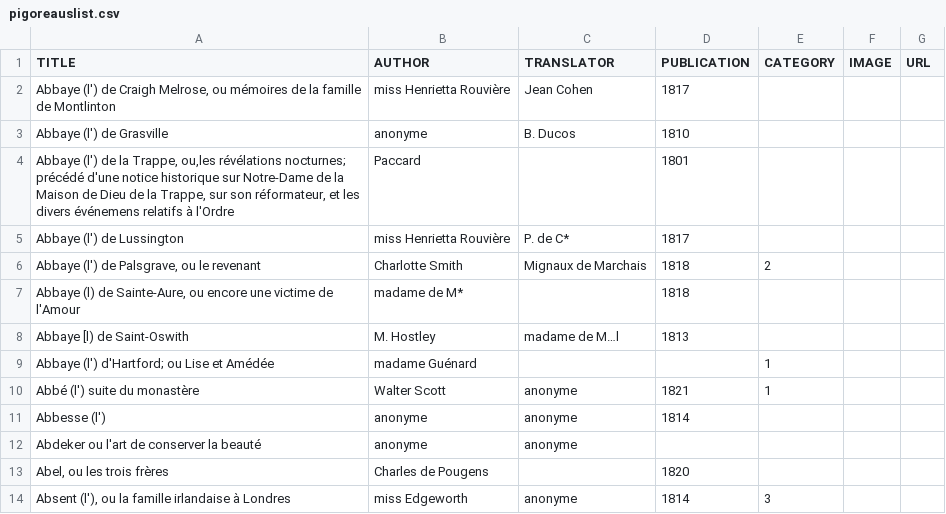
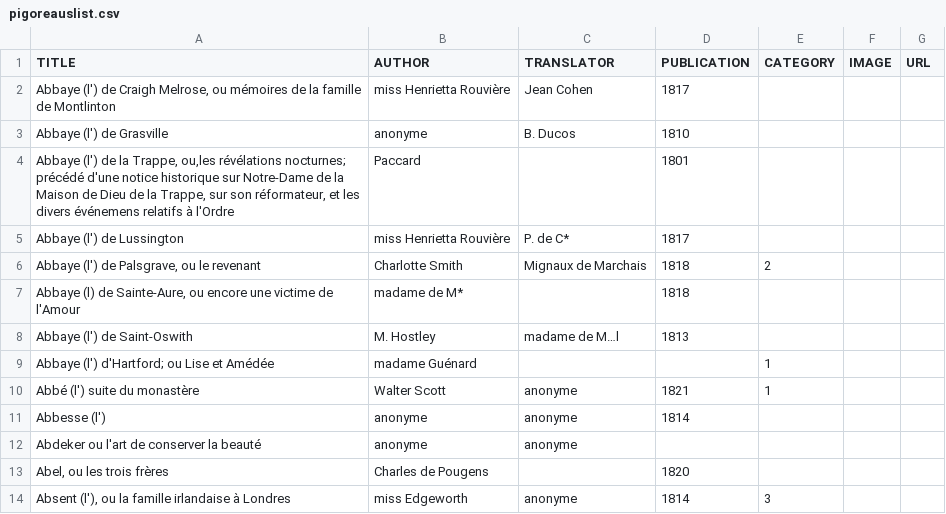
Before and after one commit to orianegl/pigoreauslist, a CSV file: data/pigoreauslist.csv, drawn as a sheet; only a part is shown.

Commit message:
added missing "l"

```diff
--- a/data/pigoreauslist.csv
+++ b/data/pigoreauslist.csv
@@ -7,3 +7,3 @@ Abbaye (l') de Lussington,miss Henrietta Rouvière,P. de C*,1817,,,
 "Abbaye (l) de Sainte-Aure, ou encore une victime de l'Amour",madame de M*,,1818,,,
-Abbaye [l) de Saint-Oswith,M. Hostley,madame de M…l,1813,,,
+Abbaye (l') de Saint-Oswith,M. Hostley,madame de M…l,1813,,,
 Abbaye (l') d'Hartford; ou Lise et Amédée,madame Guénard,,,1,,
```
